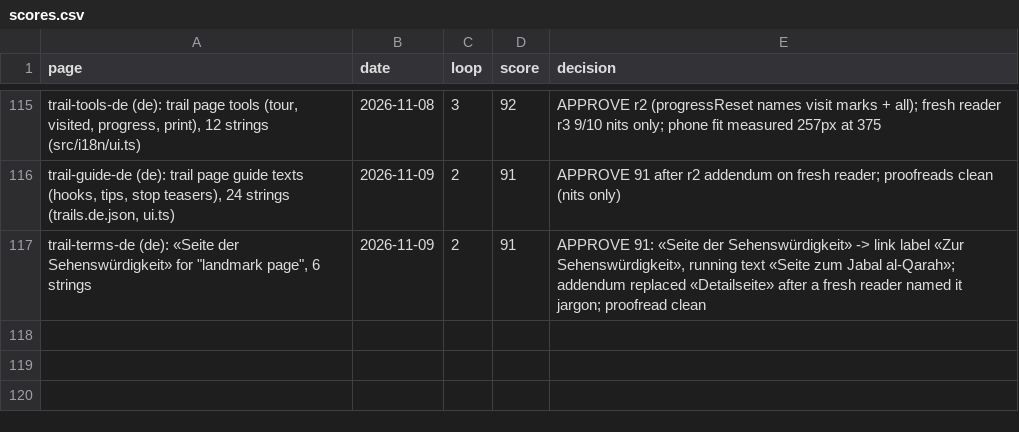
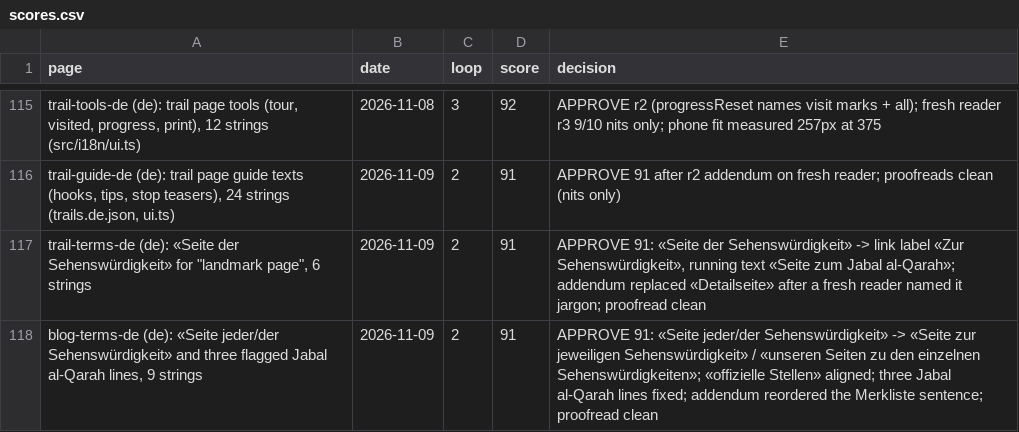
Before and after one commit to eyad62689-lab/visit-alahsa, a CSV file: de-translation/memory/scores.csv, drawn as a sheet; only a part is shown, gaps mark what is left out; the diff names each change by its address in the sheet, - before the commit and + after, or states it on an @@ line.

Commit message:
i18n: align stop and landmark-page wording in ru, de articles
- ru: "остановка" in itinerary articles and the Et-Tahimiya page replaced (точки маршрута, выбранные места, verb phrases)
- de: "Seite jeder/der Sehenswürdigkeit" replaced in three articles and the Historic Hofuf tip; "offizielle Kanäle" aligned to "offizielle Stellen"
- de: three Jabal al-Qarah lines reworded (map link, tickets sentence, closing paragraph)
- translation memory, termbase and scores updated

```diff
--- a/de-translation/memory/scores.csv
+++ b/de-translation/memory/scores.csv
+row 118: blog-terms-de (de): «Seite jeder/der Sehenswürdigkeit» and three flagged Jabal al-Qarah lines, 9 strings | 2026-11-09 | 2 | 91 | APPROVE 91: «Seite jeder/der Sehenswürdigkeit» -> «Seite zur jeweiligen Sehenswürdigkeit» / «unseren Seiten zu den einzelnen Sehenswürdigkeiten»; «offizielle Stellen» aligned; three Jabal al-Qarah lines fixed; addendum reordered the Merkliste sentence; proofread clean
```
Also changed, not shown: ru-translation/memory/scores.csv, 15 other files.
